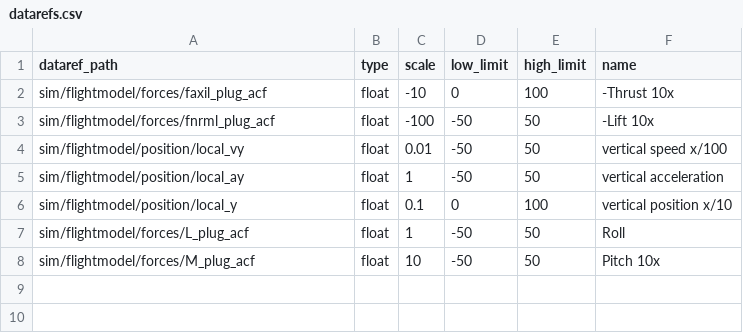
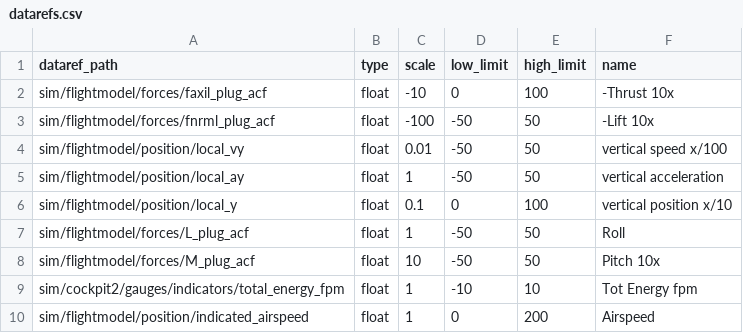
Before and after one commit to alexferrer/XPlane_test_forces, a CSV file: datarefs.csv, drawn as a sheet.

Commit message:
speed, gauges

```diff
--- a/datarefs.csv
+++ b/datarefs.csv
@@ -8 +8,3 @@ sim/flightmodel/forces/L_plug_acf,float,1,-50,50,Roll
 sim/flightmodel/forces/M_plug_acf,float,10,-50,50,Pitch 10x
+sim/cockpit2/gauges/indicators/total_energy_fpm,float,1,-10,10,Tot Energy fpm
+sim/flightmodel/position/indicated_airspeed,    float,1,0  ,200,Airspeed
```
Also changed, not shown: 4 other files.
